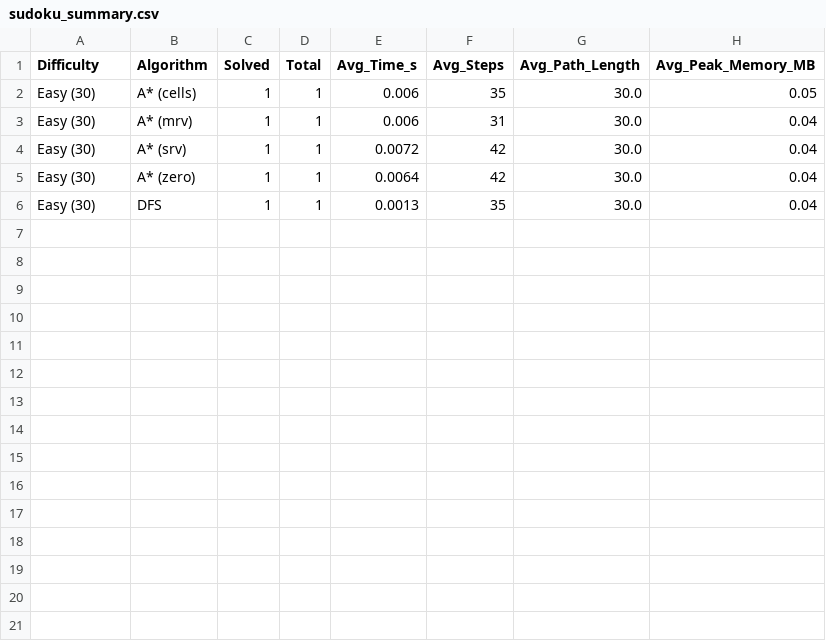
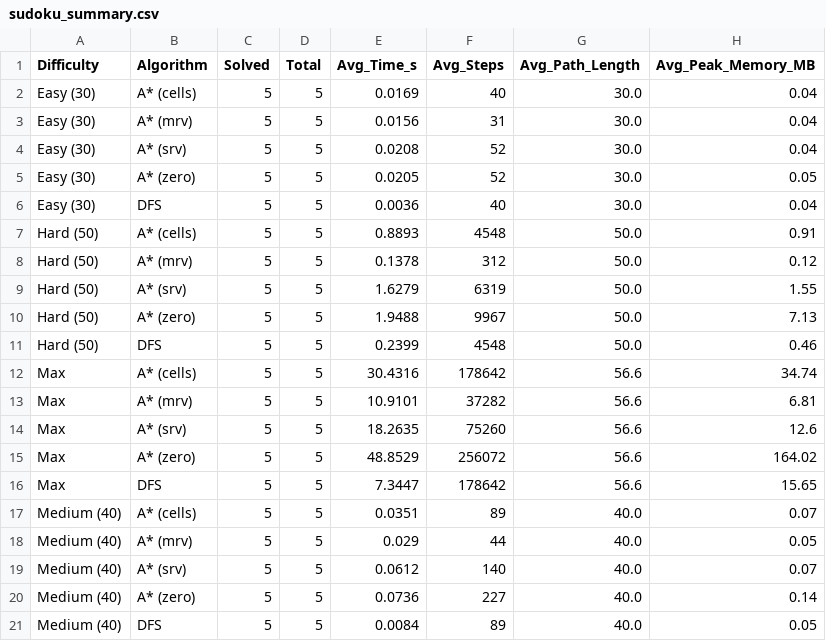
Before and after one commit to namanhishere/benchmark_IntroToAI_Assignment1, a CSV file: benchmark_output/sudoku_summary.csv, drawn as a sheet.

```diff
--- a/benchmark_output/sudoku_summary.csv
+++ b/benchmark_output/sudoku_summary.csv
@@ -1,6 +1,21 @@
 Difficulty,Algorithm,Solved,Total,Avg_Time_s,Avg_Steps,Avg_Path_Length,Avg_Peak_Memory_MB
-Easy (30),A* (cells),1,1,0.006,35,30.0,0.05
-Easy (30),A* (mrv),1,1,0.006,31,30.0,0.04
-Easy (30),A* (srv),1,1,0.0072,42,30.0,0.04
-Easy (30),A* (zero),1,1,0.0064,42,30.0,0.04
-Easy (30),DFS,1,1,0.0013,35,30.0,0.04
+Easy (30),A* (cells),5,5,0.0169,40,30.0,0.04
+Easy (30),A* (mrv),5,5,0.0156,31,30.0,0.04
+Easy (30),A* (srv),5,5,0.0208,52,30.0,0.04
+Easy (30),A* (zero),5,5,0.0205,52,30.0,0.05
+Easy (30),DFS,5,5,0.0036,40,30.0,0.04
+Hard (50),A* (cells),5,5,0.8893,4548,50.0,0.91
+Hard (50),A* (mrv),5,5,0.1378,312,50.0,0.12
+Hard (50),A* (srv),5,5,1.6279,6319,50.0,1.55
+Hard (50),A* (zero),5,5,1.9488,9967,50.0,7.13
+Hard (50),DFS,5,5,0.2399,4548,50.0,0.46
+Max,A* (cells),5,5,30.4316,178642,56.6,34.74
+Max,A* (mrv),5,5,10.9101,37282,56.6,6.81
+Max,A* (srv),5,5,18.2635,75260,56.6,12.6
+Max,A* (zero),5,5,48.8529,256072,56.6,164.02
+Max,DFS,5,5,7.3447,178642,56.6,15.65
+Medium (40),A* (cells),5,5,0.0351,89,40.0,0.07
+Medium (40),A* (mrv),5,5,0.029,44,40.0,0.05
+Medium (40),A* (srv),5,5,0.0612,140,40.0,0.07
+Medium (40),A* (zero),5,5,0.0736,227,40.0,0.14
+Medium (40),DFS,5,5,0.0084,89,40.0,0.05
```
Also changed, not shown: benchmark_output/net_summary.csv, 12 other files.
